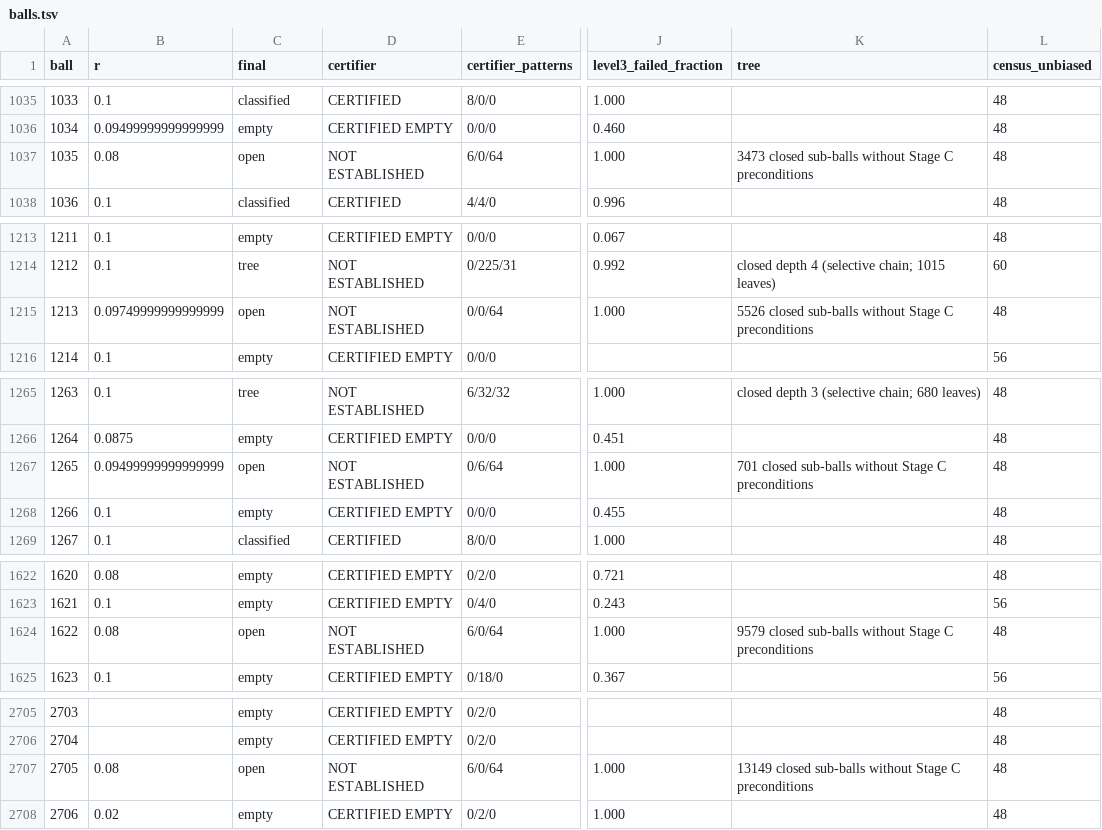
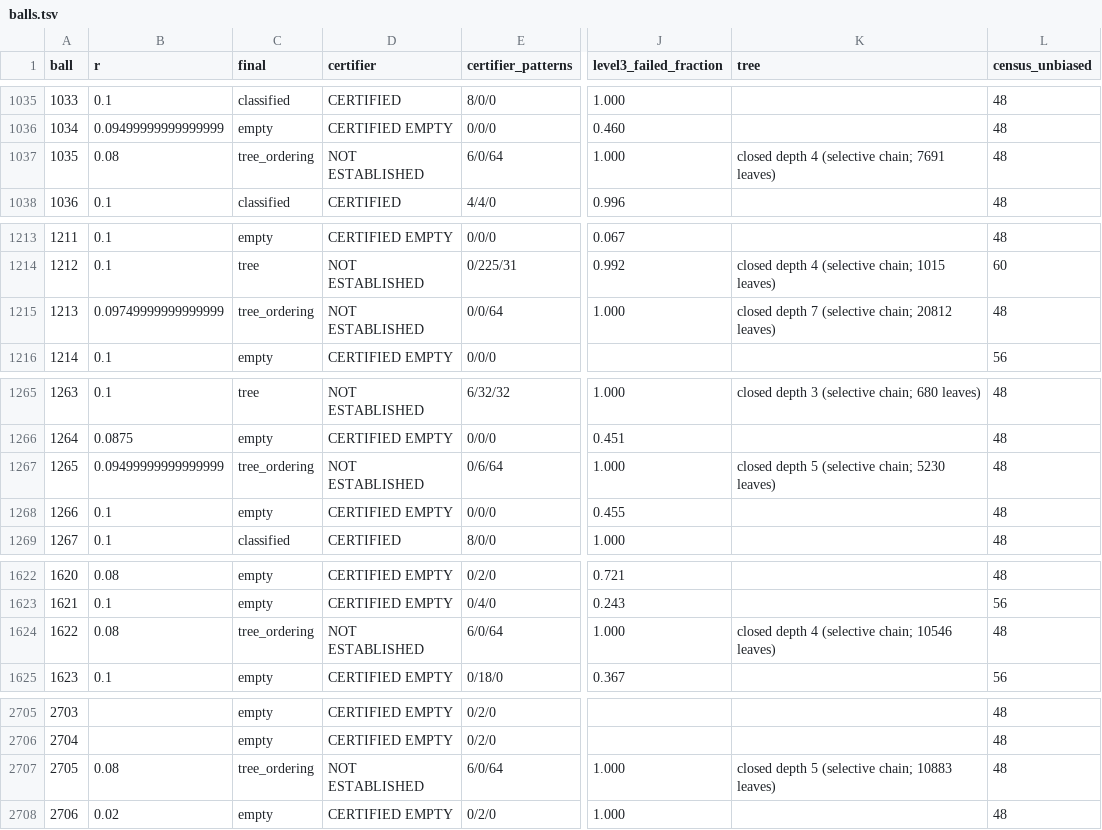
Before and after one commit to JoeyT1994/NoFourMUBS, a TSV file: TripleClassification/results/balls.tsv, drawn as a sheet; only a part is shown, gaps mark what is left out; the diff covers the shown part only; the diff names each change by its address in the sheet, - before the commit and + after, or states it on an @@ line.

```diff
--- a/TripleClassification/results/balls.tsv
+++ b/TripleClassification/results/balls.tsv
-C1037 (final): open
+C1037 (final): tree_ordering
-K1037 (tree): 3473 closed sub-balls without Stage C preconditions
+K1037 (tree): closed depth 4 (selective chain; 7691 leaves)
-C1215 (final): open
+C1215 (final): tree_ordering
-K1215 (tree): 5526 closed sub-balls without Stage C preconditions
+K1215 (tree): closed depth 7 (selective chain; 20812 leaves)
-C1267 (final): open
+C1267 (final): tree_ordering
-K1267 (tree): 701 closed sub-balls without Stage C preconditions
+K1267 (tree): closed depth 5 (selective chain; 5230 leaves)
-C1624 (final): open
+C1624 (final): tree_ordering
-K1624 (tree): 9579 closed sub-balls without Stage C preconditions
+K1624 (tree): closed depth 4 (selective chain; 10546 leaves)
-C2707 (final): open
+C2707 (final): tree_ordering
-K2707 (tree): 13149 closed sub-balls without Stage C preconditions
+K2707 (tree): closed depth 5 (selective chain; 10883 leaves)
```
Also changed, not shown: 16 edited cells elsewhere in this file, 3 other files.
